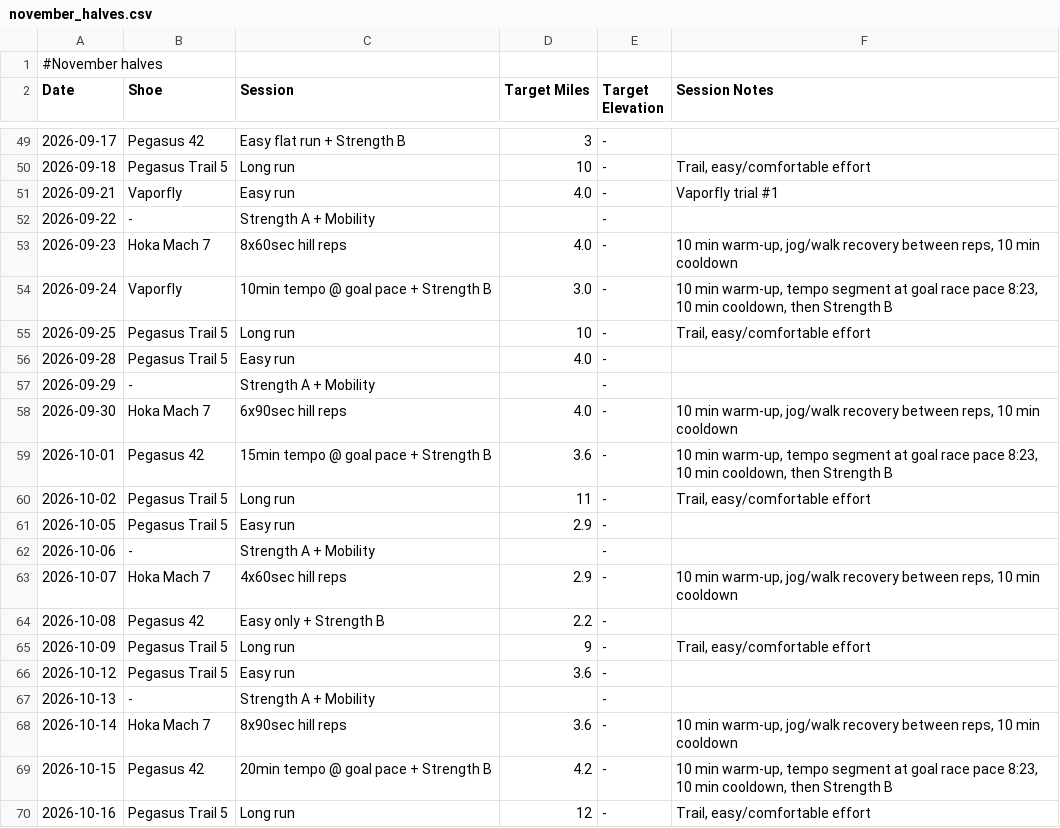
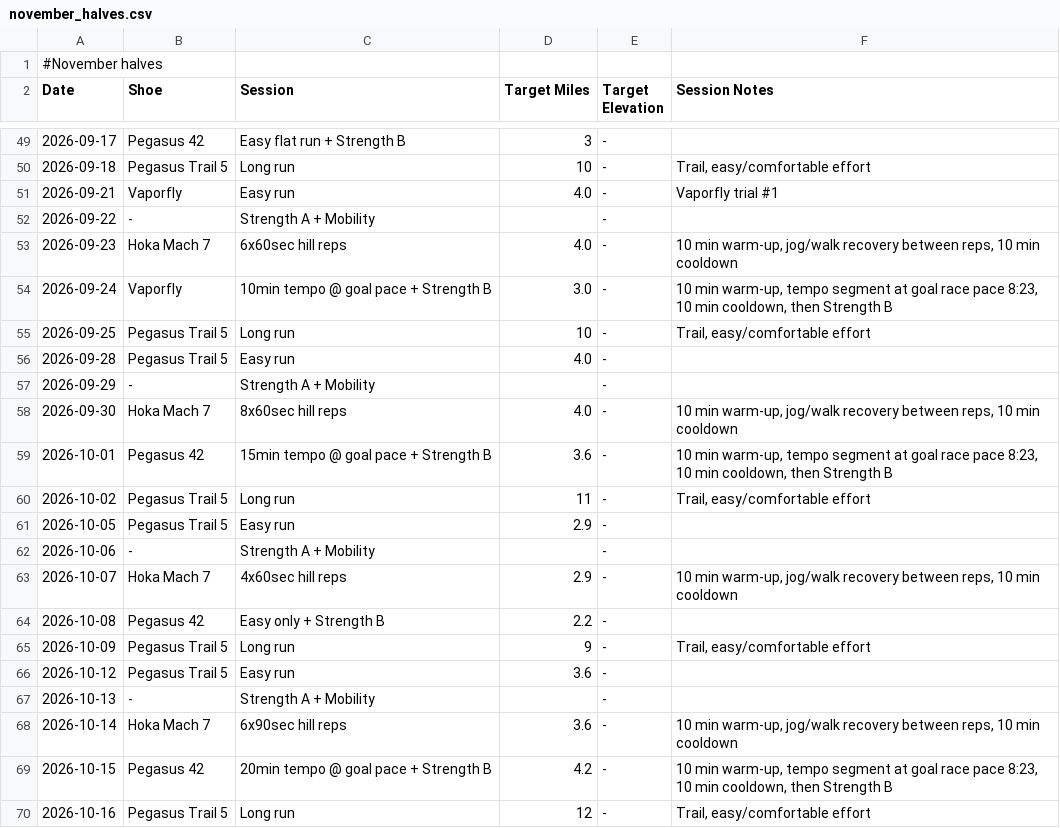
Before and after one commit to sboissel/strava-analytics, a CSV file: data/plans/november_halves.csv, drawn as a sheet; only a part is shown, gaps mark what is left out.

Commit message:
plan update

```diff
--- a/data/plans/november_halves.csv
+++ b/data/plans/november_halves.csv
@@ -52,3 +52,3 @@ Date,Shoe,Session,Target Miles,Target Elevation,Session Notes
 2026-09-22,-,Strength A + Mobility,,-,
-2026-09-23,Hoka Mach 7,8x60sec hill reps,4.0,-,"10 min warm-up, jog/walk recovery between reps, 10 min cooldown"
+2026-09-23,Hoka Mach 7,6x60sec hill reps,4.0,-,"10 min warm-up, jog/walk recovery between reps, 10 min cooldown"
 2026-09-24,Vaporfly,10min tempo @ goal pace + Strength B,3.0,-,"10 min warm-up, tempo segment at goal race pace 8:23, 10 min cooldown, then Strength B"
@@ -57,3 +57,3 @@ Date,Shoe,Session,Target Miles,Target Elevation,Session Notes
 2026-09-29,-,Strength A + Mobility,,-,
-2026-09-30,Hoka Mach 7,6x90sec hill reps,4.0,-,"10 min warm-up, jog/walk recovery between reps, 10 min cooldown"
+2026-09-30,Hoka Mach 7,8x60sec hill reps,4.0,-,"10 min warm-up, jog/walk recovery between reps, 10 min cooldown"
 2026-10-01,Pegasus 42,15min tempo @ goal pace + Strength B,3.6,-,"10 min warm-up, tempo segment at goal race pace 8:23, 10 min cooldown, then Strength B"
@@ -67,3 +67,3 @@ Date,Shoe,Session,Target Miles,Target Elevation,Session Notes
 2026-10-13,-,Strength A + Mobility,,-,
-2026-10-14,Hoka Mach 7,8x90sec hill reps,3.6,-,"10 min warm-up, jog/walk recovery between reps, 10 min cooldown"
+2026-10-14,Hoka Mach 7,6x90sec hill reps,3.6,-,"10 min warm-up, jog/walk recovery between reps, 10 min cooldown"
 2026-10-15,Pegasus 42,20min tempo @ goal pace + Strength B,4.2,-,"10 min warm-up, tempo segment at goal race pace 8:23, 10 min cooldown, then Strength B"
```
Also changed, not shown: 1 other file.
